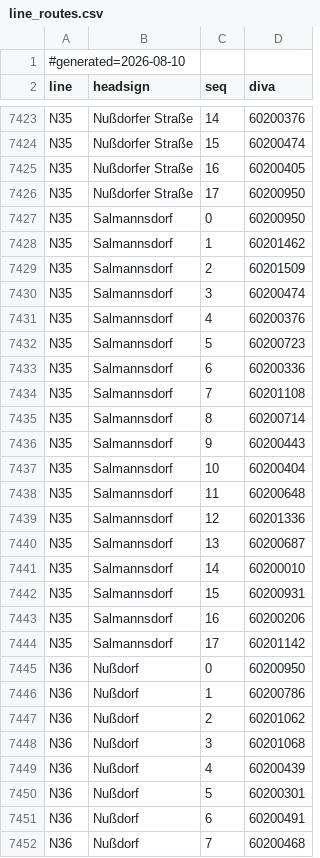
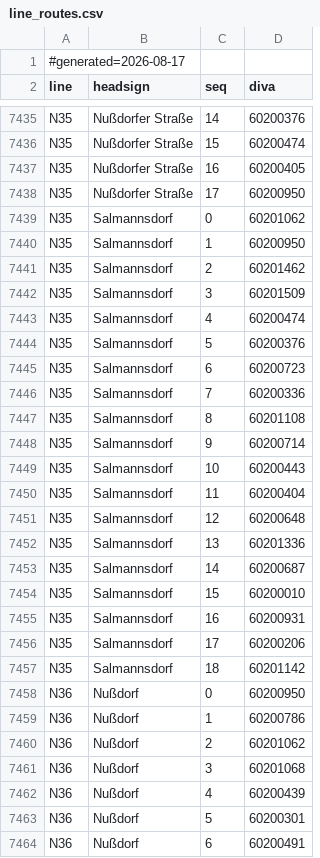
Before and after one commit to Walzen-Group/vienna-livedepart, a CSV file: wear-app/app/src/main/assets/line_routes.csv, drawn as a sheet; only a part is shown, gaps mark what is left out; the shorter side is filled out with more unchanged rows; the diff covers the shown part only.

```diff
--- a/wear-app/app/src/main/assets/line_routes.csv
+++ b/wear-app/app/src/main/assets/line_routes.csv
@@ -1,2 +1,2 @@
-#generated=2026-08-10
+#generated=2026-08-17
 line;headsign;seq;diva
@@ -7426,20 +7438,21 @@ N35;Nußdorfer Straße;16;60200405
 N35;Nußdorfer Straße;17;60200950
-N35;Salmannsdorf;0;60200950
-N35;Salmannsdorf;1;60201462
-N35;Salmannsdorf;2;60201509
-N35;Salmannsdorf;3;60200474
-N35;Salmannsdorf;4;60200376
-N35;Salmannsdorf;5;60200723
-N35;Salmannsdorf;6;60200336
-N35;Salmannsdorf;7;60201108
-N35;Salmannsdorf;8;60200714
-N35;Salmannsdorf;9;60200443
-N35;Salmannsdorf;10;60200404
-N35;Salmannsdorf;11;60200648
-N35;Salmannsdorf;12;60201336
-N35;Salmannsdorf;13;60200687
-N35;Salmannsdorf;14;60200010
-N35;Salmannsdorf;15;60200931
-N35;Salmannsdorf;16;60200206
-N35;Salmannsdorf;17;60201142
+N35;Salmannsdorf;0;60201062
+N35;Salmannsdorf;1;60200950
+N35;Salmannsdorf;2;60201462
+N35;Salmannsdorf;3;60201509
+N35;Salmannsdorf;4;60200474
+N35;Salmannsdorf;5;60200376
+N35;Salmannsdorf;6;60200723
+N35;Salmannsdorf;7;60200336
+N35;Salmannsdorf;8;60201108
+N35;Salmannsdorf;9;60200714
+N35;Salmannsdorf;10;60200443
+N35;Salmannsdorf;11;60200404
+N35;Salmannsdorf;12;60200648
+N35;Salmannsdorf;13;60201336
+N35;Salmannsdorf;14;60200687
+N35;Salmannsdorf;15;60200010
+N35;Salmannsdorf;16;60200931
+N35;Salmannsdorf;17;60200206
+N35;Salmannsdorf;18;60201142
 N36;Nußdorf;0;60200950
```
Also changed, not shown: 34 added rows, 1 removed row and 16 edited cells elsewhere in this file.
